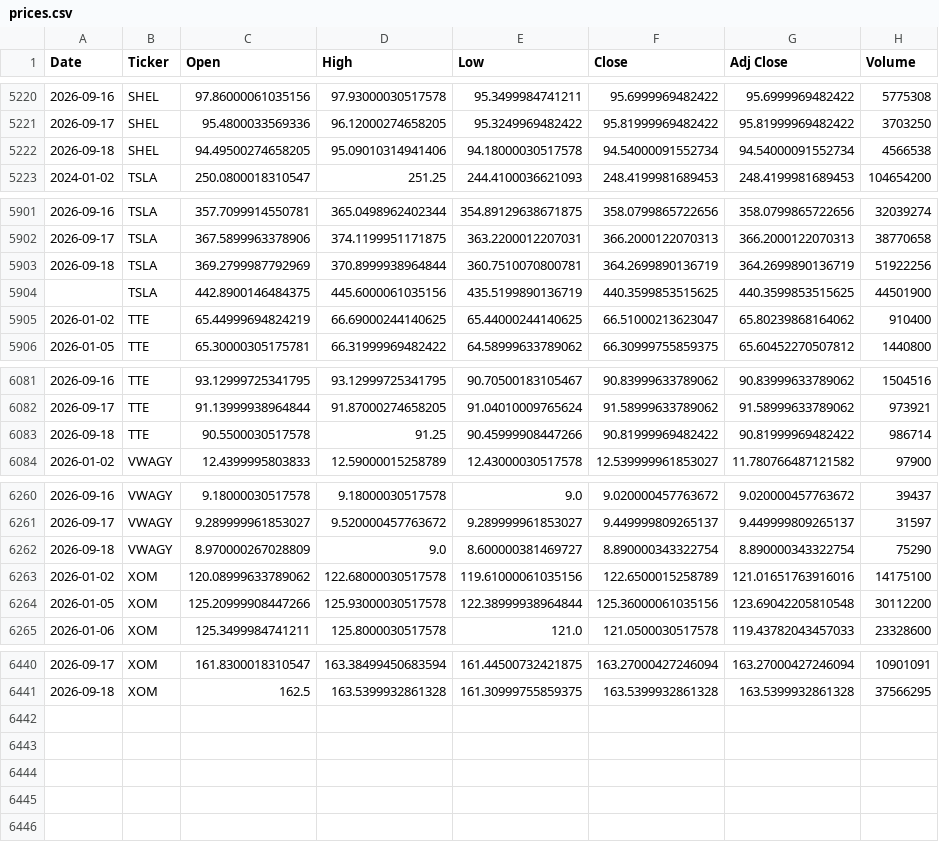
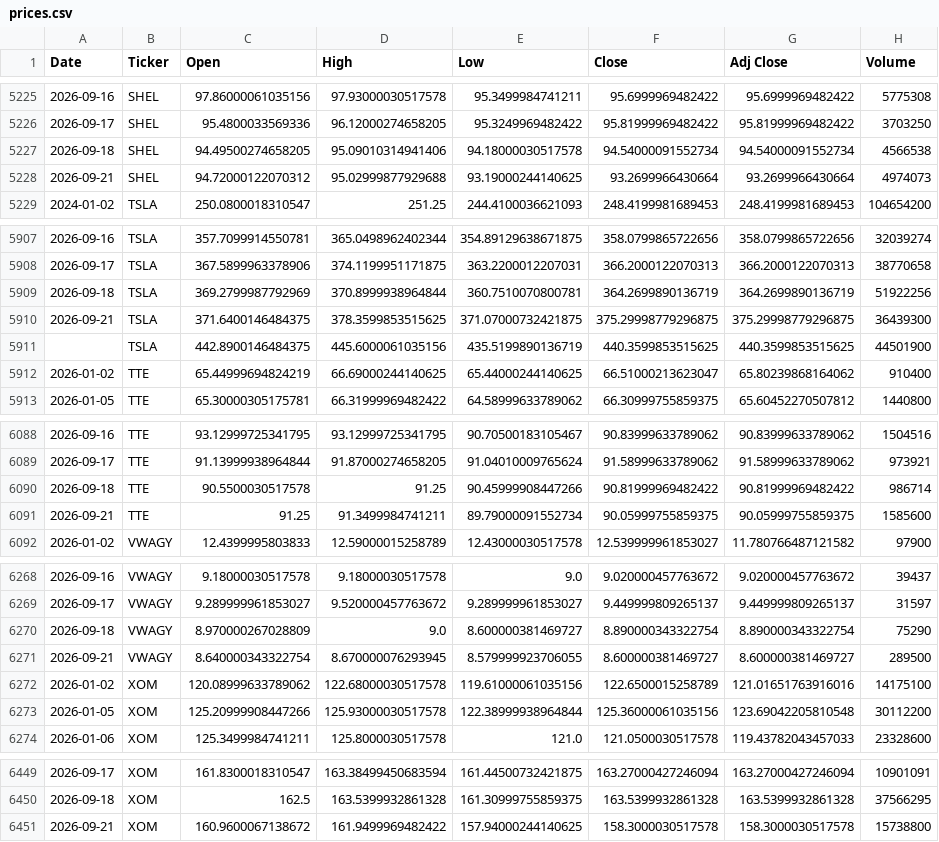
Before and after one commit to icengel91/WebMiningProject, a CSV file: data/raw/prices/prices.csv, drawn as a sheet; only a part is shown, gaps mark what is left out; the diff covers the shown part only.

```diff
--- a/data/raw/prices/prices.csv
+++ b/data/raw/prices/prices.csv
@@ -5222,2 +5227,3 @@ Date,Ticker,Open,High,Low,Close,Adj Close,Volume
 2026-09-18,SHEL,94.49500274658205,95.09010314941406,94.18000030517578,94.54000091552734,94.54000091552734,4566538
+2026-09-21,SHEL,94.72000122070312,95.02999877929688,93.19000244140625,93.2699966430664,93.2699966430664,4974073
 2024-01-02,TSLA,250.0800018310547,251.25,244.4100036621093,248.4199981689453,248.4199981689453,104654200
@@ -5903,2 +5909,3 @@ Date,Ticker,Open,High,Low,Close,Adj Close,Volume
 2026-09-18,TSLA,369.2799987792969,370.8999938964844,360.7510070800781,364.2699890136719,364.2699890136719,51922256
+2026-09-21,TSLA,371.6400146484375,378.3599853515625,371.07000732421875,375.29998779296875,375.29998779296875,36439300
 ,TSLA,442.8900146484375,445.6000061035156,435.5199890136719,440.3599853515625,440.3599853515625,44501900
@@ -6083,2 +6090,3 @@ Date,Ticker,Open,High,Low,Close,Adj Close,Volume
 2026-09-18,TTE,90.5500030517578,91.25,90.45999908447266,90.81999969482422,90.81999969482422,986714
+2026-09-21,TTE,91.25,91.3499984741211,89.79000091552734,90.05999755859375,90.05999755859375,1585600
 2026-01-02,VWAGY,12.4399995803833,12.59000015258789,12.43000030517578,12.539999961853027,11.780766487121582,97900
@@ -6262,2 +6270,3 @@ Date,Ticker,Open,High,Low,Close,Adj Close,Volume
 2026-09-18,VWAGY,8.970000267028809,9.0,8.600000381469727,8.890000343322754,8.890000343322754,75290
+2026-09-21,VWAGY,8.640000343322754,8.670000076293945,8.579999923706055,8.600000381469727,8.600000381469727,289500
 2026-01-02,XOM,120.08999633789062,122.68000030517578,119.61000061035156,122.6500015258789,121.01651763916016,14175100
@@ -6441 +6450,2 @@ Date,Ticker,Open,High,Low,Close,Adj Close,Volume
 2026-09-18,XOM,162.5,163.5399932861328,161.30999755859375,163.5399932861328,163.5399932861328,37566295
+2026-09-21,XOM,160.9600067138672,161.9499969482422,157.94000244140625,158.3000030517578,158.3000030517578,15738800
```
Also changed, not shown: 5 added rows elsewhere in this file, 1 other file.
